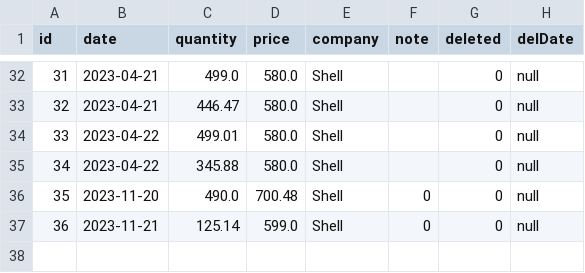
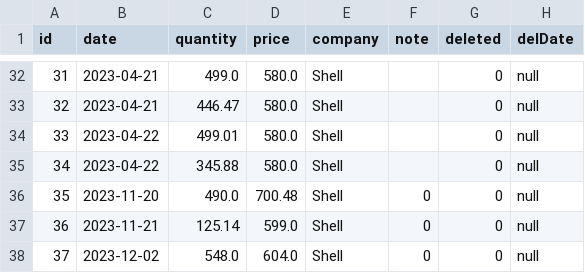
Before and after one commit to zdomiter/Tanker_app, a CSV file: tanker_javaFx/data/TankReFills.csv, drawn as a sheet; only a part is shown, gaps mark what is left out; the diff names each change by its address in the sheet, - before the commit and + after, or states it on an @@ line.

```diff
--- a/tanker_javaFx/data/TankReFills.csv
+++ b/tanker_javaFx/data/TankReFills.csv
+row 38: 37 | 2023-12-02 | 548.0 | 604.0 | Shell | 0 | 0 | null
```
Also changed, not shown: tanker_javaFx/data/ReFuelings.csv, 24 other files.
